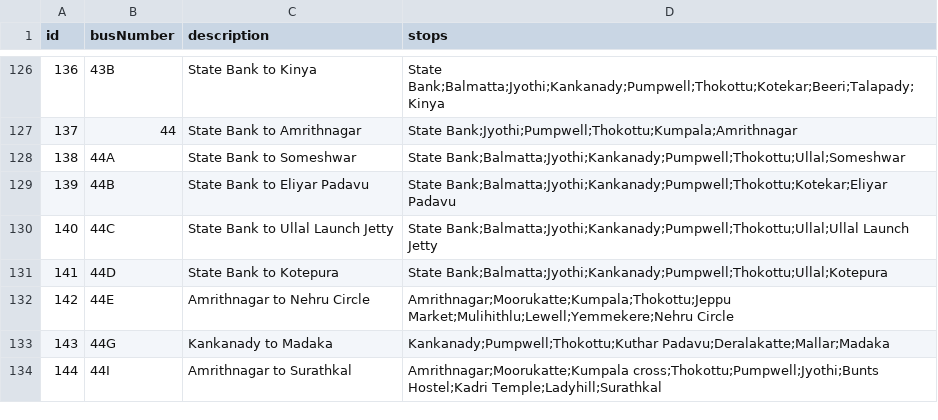
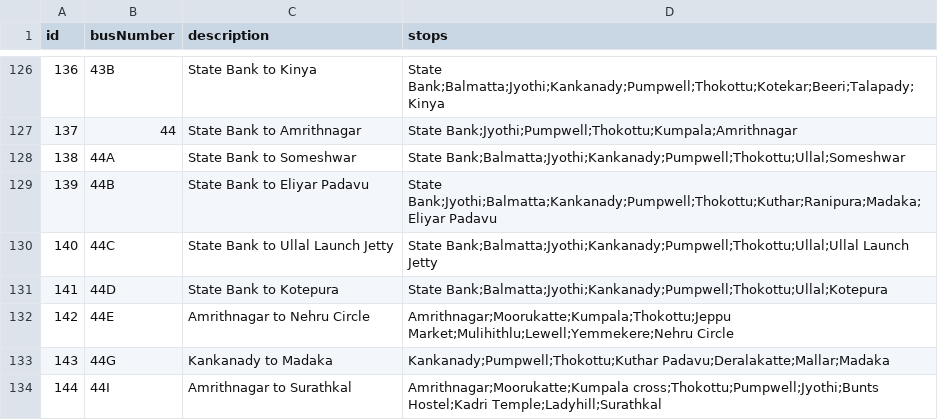
Before and after one commit to mrkushalsm/Mangalore-Bus-Routes, a CSV file: public/data/bus-data.csv, drawn as a sheet; only a part is shown, gaps mark what is left out.

Commit message:
✏️ Edit: Bus 44B - State Bank to Eliyar Padavu

```diff
--- a/public/data/bus-data.csv
+++ b/public/data/bus-data.csv
@@ -128,3 +128,3 @@ id,busNumber,description,stops
 138,44A,State Bank to Someshwar,State Bank;Balmatta;Jyothi;Kankanady;Pumpwell;Thokottu;Ullal;Someshwar
-139,44B,State Bank to Eliyar Padavu,State Bank;Balmatta;Jyothi;Kankanady;Pumpwell;Thokottu;Kotekar;Eliyar Padavu
+139,44B,State Bank to Eliyar Padavu,State Bank;Jyothi;Balmatta;Kankanady;Pumpwell;Thokottu;Kuthar;Ranipura;Madaka;Eliyar Padavu
 140,44C,State Bank to Ullal Launch Jetty,State Bank;Balmatta;Jyothi;Kankanady;Pumpwell;Thokottu;Ullal;Ullal Launch Jetty
```
